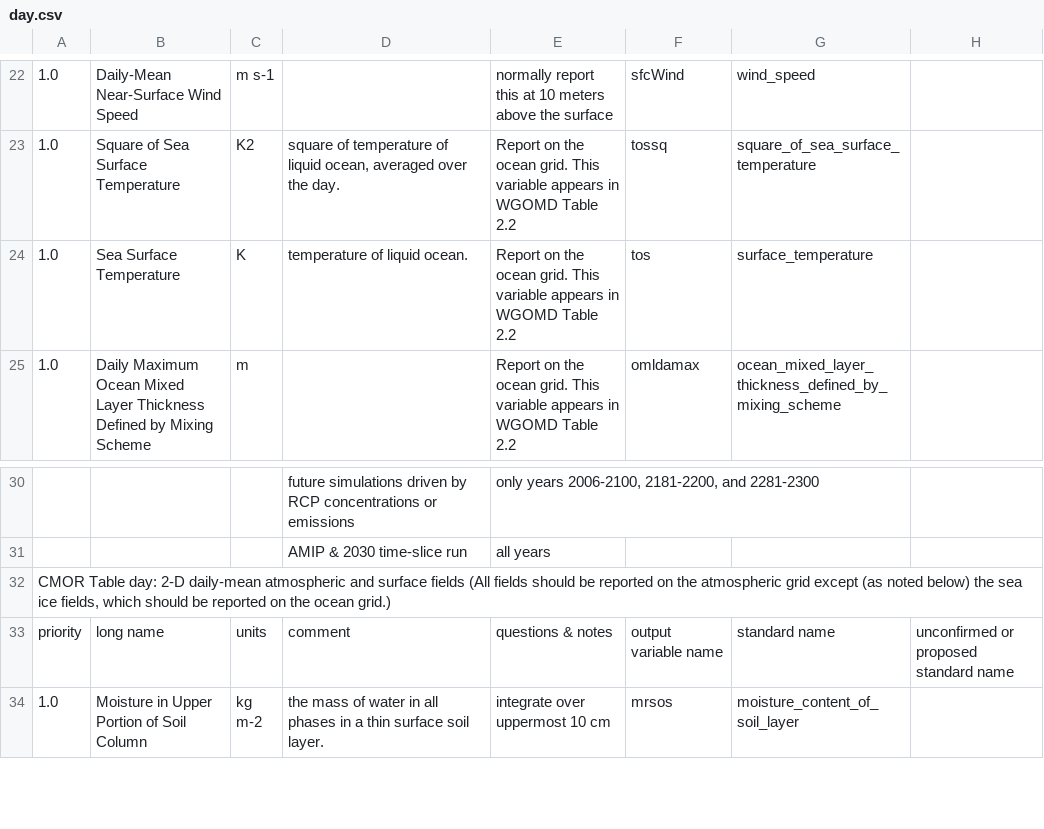
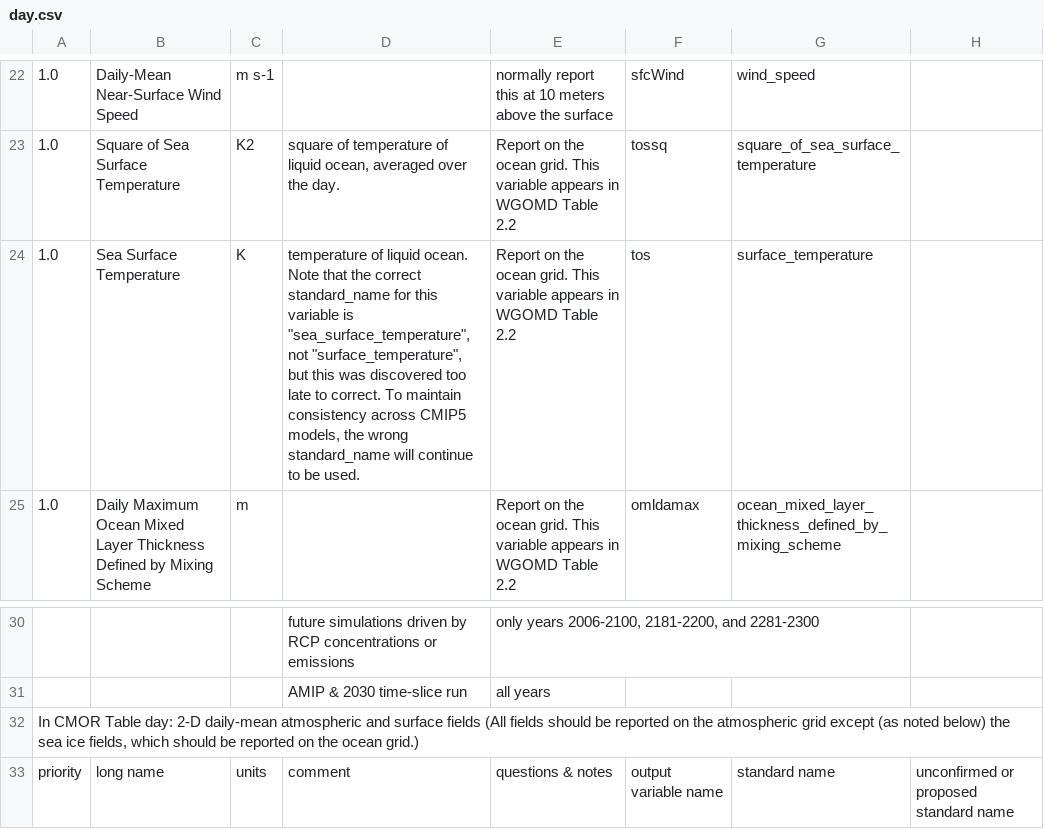
Before and after one commit to PCMDI/cmip5-cmor-tables, a CSV file: Tables_csv/day.csv, drawn as a sheet; only a part is shown, gaps mark what is left out; the shorter side is filled out with more unchanged rows; the diff names each change by its address in the sheet, - before the commit and + after, or states it on an @@ line.

Commit message:
2011-04-27 : day table has updated comment on wrong standard name 2011-04-27 : fx table has corrected depth axis entry and a bunch of axes that depend on eta 2011-04-11 : added olev axis_entry as vertical coordinate 2011-04-11 : changed min and valid_abs_min on areacello and volcello 2011-04-11 : changed min and abs_valid_min of sltovgyre and sltovovrt

```diff
--- a/Tables_csv/day.csv
+++ b/Tables_csv/day.csv
-D24: …liquid ocean.
+D24: …liquid ocean. Note that the correct standard_name for this variable is "sea_surface_temperature", not "surface_temperature", but this was discovered too late to correct. To maintain consistency across CMIP5 models, the wrong standard_name will continue to be used.
-A32: CMOR Table…
+A32: In CMOR Table…
```
Also changed, not shown: Tables_csv/Amon.csv, Tables_csv/Amon_2D.csv, 23 other files.
